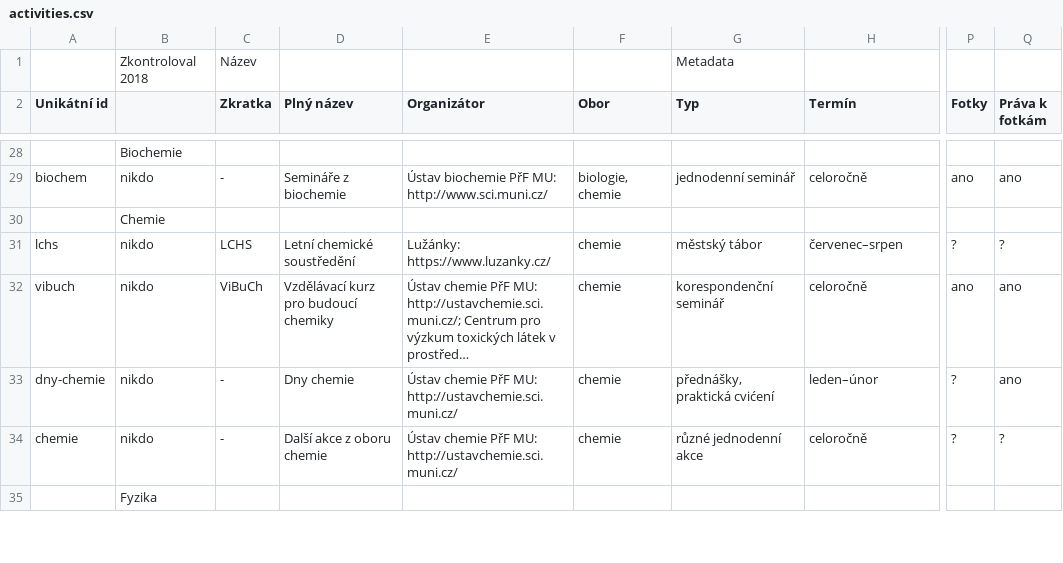
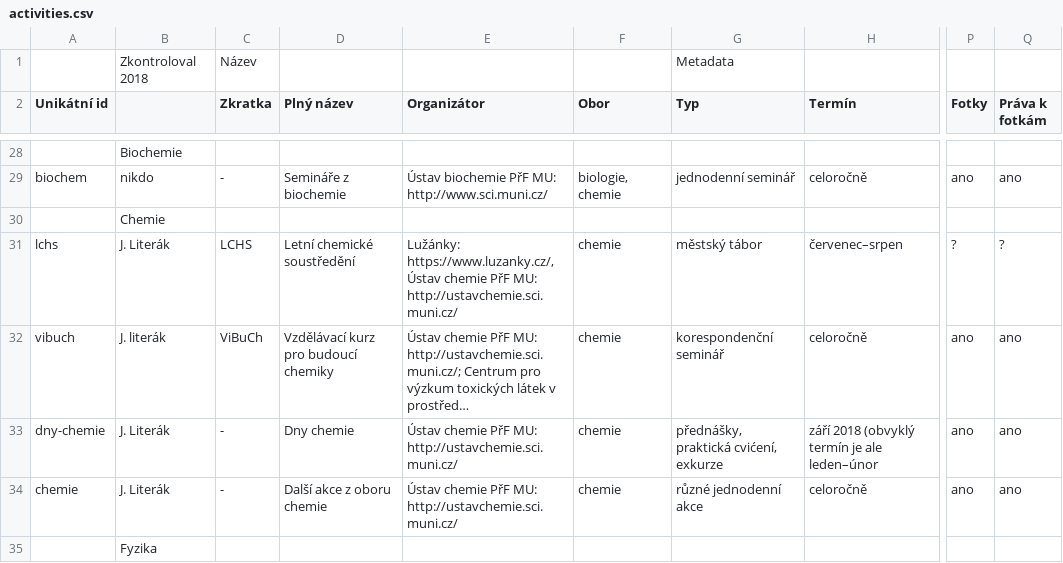
Before and after one commit to zverinec/prostredoskolaky-web, a CSV file: activities.csv, drawn as a sheet; only a part is shown, gaps mark what is left out; long unchanged cells end in …; the diff covers the shown part only; the diff names each change by its address in the sheet, - before the commit and + after, or states it on an @@ line.

```diff
--- a/activities.csv
+++ b/activities.csv
-B31: nikdo
+B31: J. Literák
-E31 (Organizátor): Lužánky: https://www.luzanky.cz/
+E31 (Organizátor): Lužánky: https://www.luzanky.cz/, Ústav chemie PřF MU: http://ustavchemie.sci.muni.cz/
-B32: nikdo
+B32: J. literák
-B33:B34: nikdo
+B33:B34: J. Literák
-G33 (Typ): přednášky, praktická cvićení
+G33 (Typ): přednášky, praktická cvićení, exkurze
-H33 (Termín): leden–únor
+H33 (Termín): září 2018 (obvyklý termín je ale leden–únor
-P33:P34 (Fotky): ?
+P33:P34 (Fotky): ano
-Q34 (Práva k fotkám): ?
+Q34 (Práva k fotkám): ano
```
Also changed, not shown: 28 edited cells elsewhere in this file.
